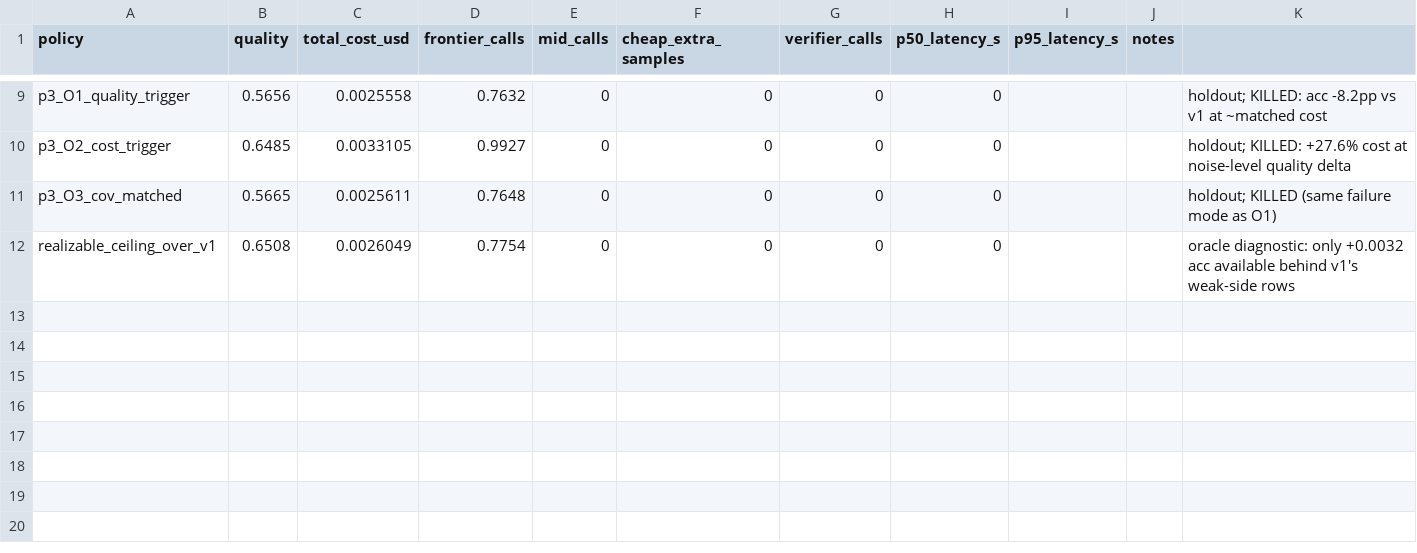
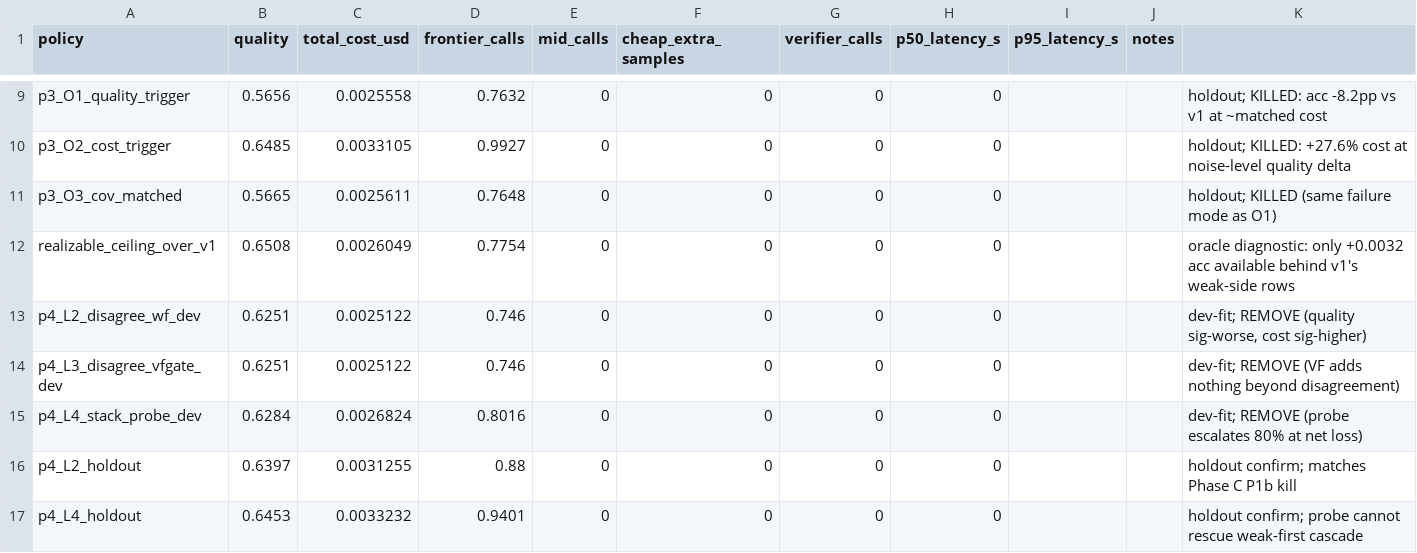
Before and after one commit to thepragmatik/hermes-router-retraining-research, a CSV file: results/frontier.csv, drawn as a sheet; only a part is shown, gaps mark what is left out; the diff names each change by its address in the sheet, - before the commit and + after, or states it on an @@ line.

Commit message:
P4: stack composition by incremental ablation — no paying dynamic layer on either architecture; V1 ALONE IS THE STACK (structural control asserts L1==v1)

```diff
--- a/results/frontier.csv
+++ b/results/frontier.csv
+row 13: p4_L2_disagree_wf_dev | 0.6251 | 0.0025122 | 0.746 | 0 | 0 | 0 | 0 |  |  | dev-fit; REMOVE (quality sig-worse, cost sig-higher)
+row 14: p4_L3_disagree_vfgate_dev | 0.6251 | 0.0025122 | 0.746 | 0 | 0 | 0 | 0 |  |  | dev-fit; REMOVE (VF adds nothing beyond disagreement)
+row 15: p4_L4_stack_probe_dev | 0.6284 | 0.0026824 | 0.8016 | 0 | 0 | 0 | 0 |  |  | dev-fit; REMOVE (probe escalates 80% at net loss)
+row 16: p4_L2_holdout | 0.6397 | 0.0031255 | 0.88 | 0 | 0 | 0 | 0 |  |  | holdout confirm; matches Phase C P1b kill
+row 17: p4_L4_holdout | 0.6453 | 0.0033232 | 0.9401 | 0 | 0 | 0 | 0 |  |  | holdout confirm; probe cannot rescue weak-first cascade
```
Also changed, not shown: results/component_effects.csv, results/error_overlap.csv, 4 other files.
